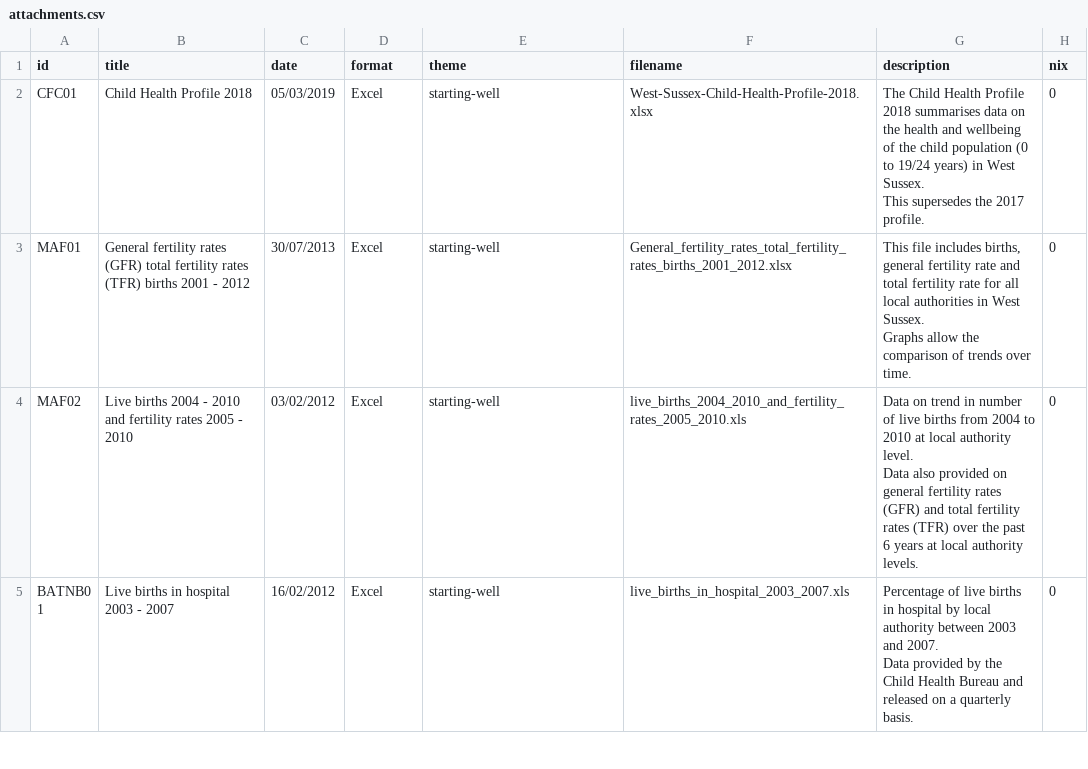
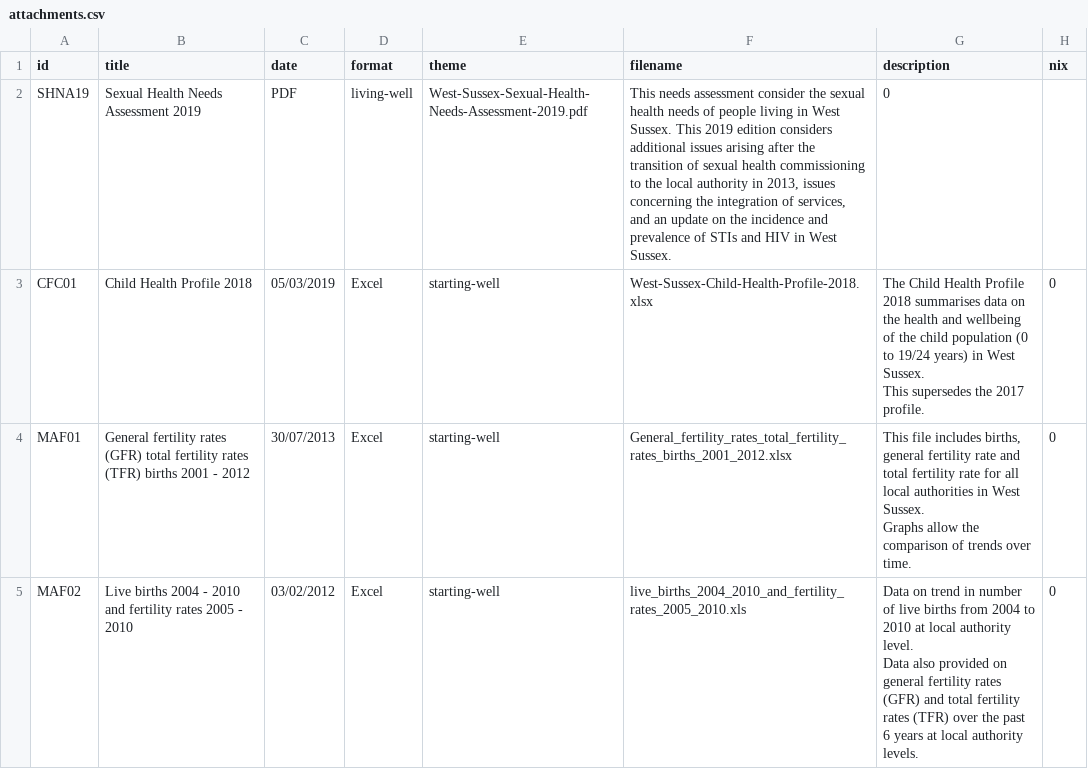
Before and after one commit to WS-JSNA/ws-jsna-netlify, a CSV file: _data/attachments.csv, drawn as a sheet; only a part is shown; the shorter side is filled out with more unchanged rows.

Commit message:
Added 2019 SHNA to attachments.csv

```diff
--- a/_data/attachments.csv
+++ b/_data/attachments.csv
@@ -1,2 +1,3 @@
 id,title,date,format,theme,filename,description,nix
+SHNA19,Sexual Health Needs Assessment 2019,PDF,living-well,West-Sussex-Sexual-Health-Needs-Assessment-2019.pdf,"This needs assessment consider the sexual health needs of people living in West Sussex. This 2019 edition considers additional issues arising after the transition of sexual health commissioning to the local authority in 2013, issues concerning the integration of services, and an update on the incidence and prevalence of STIs and HIV in West Sussex.",0
 CFC01,Child Health Profile 2018,05/03/2019,Excel,starting-well,West-Sussex-Child-Health-Profile-2018.xlsx,"The Child Health Profile 2018 summarises data on the health and wellbeing of the child population (0 to 19/24 years) in West Sussex.
```
